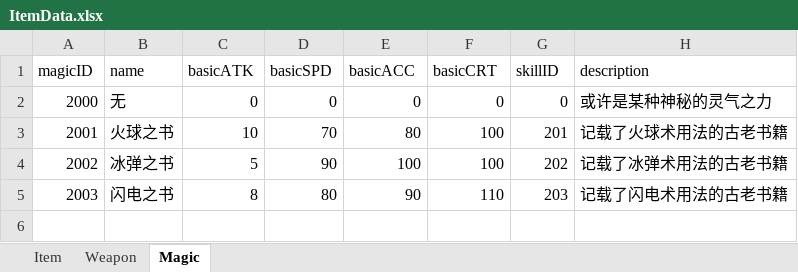
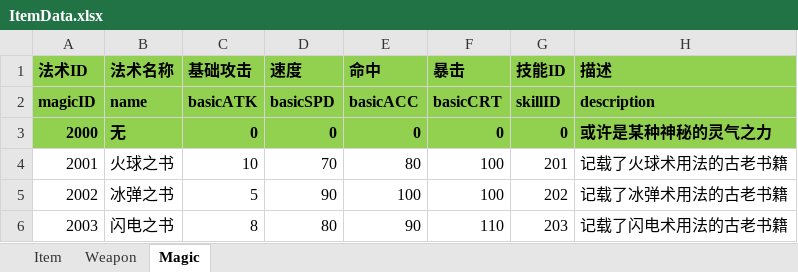
Before and after one commit to huzhangyang/ChineseRoguelikeGame, an Excel workbook: Documents/ExcelData/ItemData.xlsx, sheet Magic, drawn as a sheet; values as stored, in another font and other column widths than the file's, no borders; addresses are those after the commit; the diff names each change by its address in the sheet, - before the commit and + after, or states it on an @@ line.

```diff
--- a/Documents/ExcelData/ItemData.xlsx (sheet Magic)
+++ b/Documents/ExcelData/ItemData.xlsx (sheet Magic)
+row 1: 法术ID | 法术名称 | 基础攻击 | 速度 | 命中 | 暴击 | 技能ID | 描述
@@ A2:H3 fill: none → #92D050, bold: off → on @@
```
Also changed, not shown: sheet Weapon, sheet Item, Documents/ExcelData/SkillData.xlsx, 5 other files.
